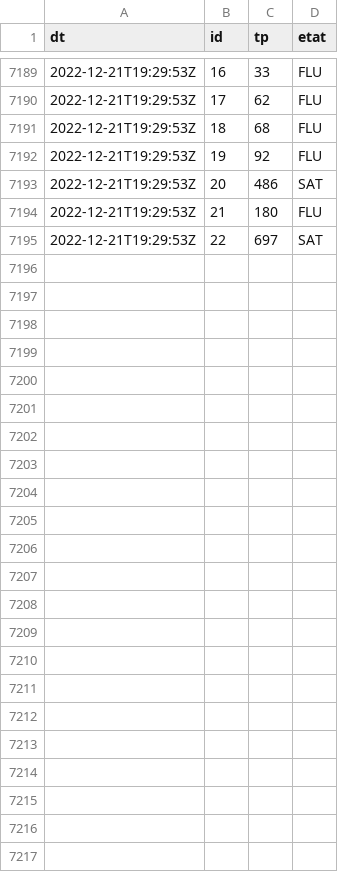
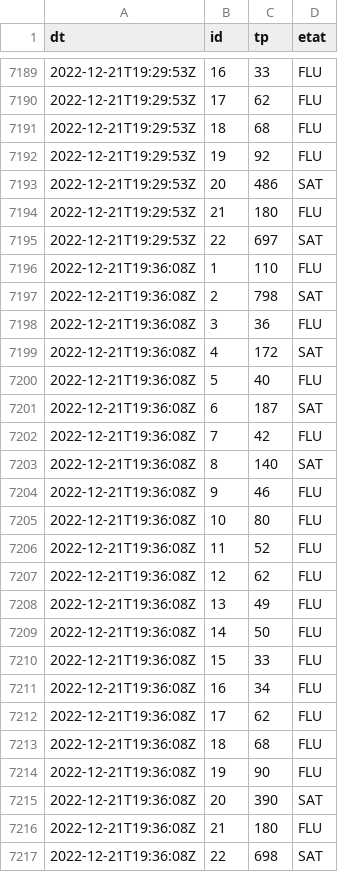
Before and after one commit to glefait/public-data, a CSV file: mq/routeinfo/tp.csv, drawn as a sheet; only a part is shown, gaps mark what is left out.

```diff
--- a/mq/routeinfo/tp.csv
+++ b/mq/routeinfo/tp.csv
@@ -7195 +7195,23 @@ dt,id,tp,etat
 "2022-12-21T19:29:53Z","22",697,"SAT"
+"2022-12-21T19:36:08Z","1",110,"FLU"
+"2022-12-21T19:36:08Z","2",798,"SAT"
+"2022-12-21T19:36:08Z","3",36,"FLU"
+"2022-12-21T19:36:08Z","4",172,"SAT"
+"2022-12-21T19:36:08Z","5",40,"FLU"
+"2022-12-21T19:36:08Z","6",187,"SAT"
+"2022-12-21T19:36:08Z","7",42,"FLU"
+"2022-12-21T19:36:08Z","8",140,"SAT"
+"2022-12-21T19:36:08Z","9",46,"FLU"
+"2022-12-21T19:36:08Z","10",80,"FLU"
+"2022-12-21T19:36:08Z","11",52,"FLU"
+"2022-12-21T19:36:08Z","12",62,"FLU"
+"2022-12-21T19:36:08Z","13",49,"FLU"
+"2022-12-21T19:36:08Z","14",50,"FLU"
+"2022-12-21T19:36:08Z","15",33,"FLU"
+"2022-12-21T19:36:08Z","16",34,"FLU"
+"2022-12-21T19:36:08Z","17",62,"FLU"
+"2022-12-21T19:36:08Z","18",68,"FLU"
+"2022-12-21T19:36:08Z","19",90,"FLU"
+"2022-12-21T19:36:08Z","20",390,"SAT"
+"2022-12-21T19:36:08Z","21",180,"FLU"
+"2022-12-21T19:36:08Z","22",698,"SAT"
```
